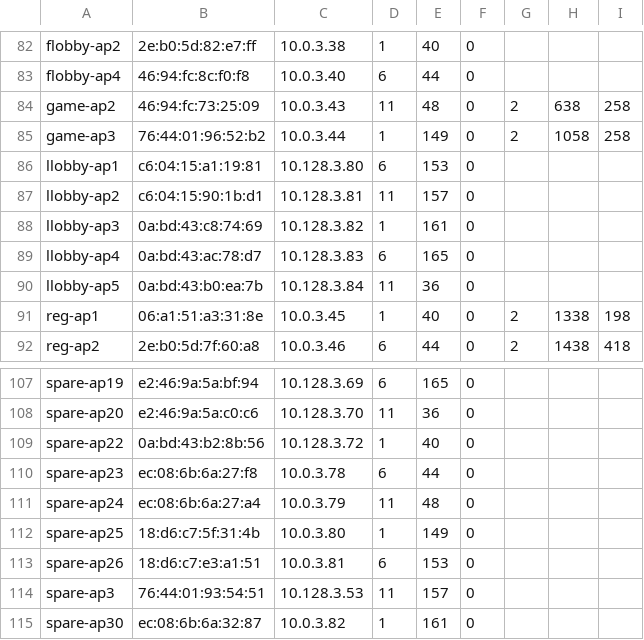
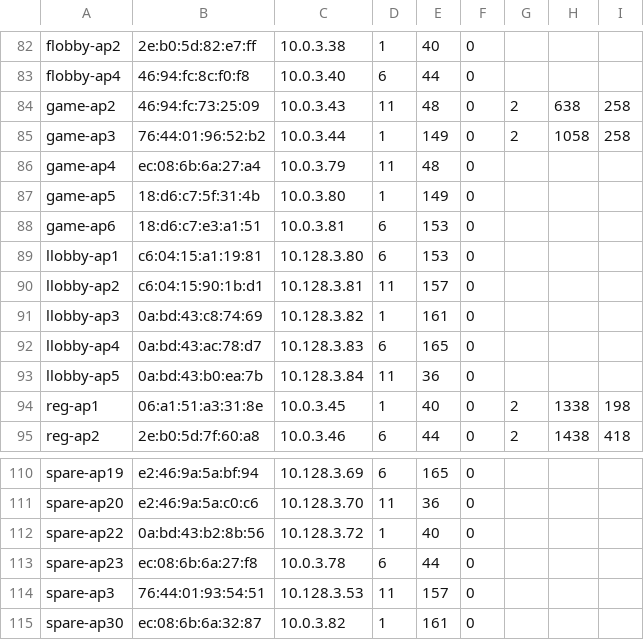
Before and after one commit to socallinuxexpo/scale-network, a TSV file: facts/aps/aplist.tsv, drawn as a sheet; only a part is shown, gaps mark what is left out; removed rows and columns are numbered as before the commit, all else as after; the diff names each change by its address in the sheet, - before the commit and + after, or states it on an @@ line.

Commit message:
add game aps

```diff
--- a/facts/aps/aplist.tsv
+++ b/facts/aps/aplist.tsv
+row 86: game-ap4 | ec:08:6b:6a:27:a4 | 10.0.3.79 | 11 | 48 | 0
+row 87: game-ap5 | 18:d6:c7:5f:31:4b | 10.0.3.80 | 1 | 149 | 0
+row 88: game-ap6 | 18:d6:c7:e3:a1:51 | 10.0.3.81 | 6 | 153 | 0
-row 111: spare-ap24 | ec:08:6b:6a:27:a4 | 10.0.3.79 | 11 | 48 | 0
-row 112: spare-ap25 | 18:d6:c7:5f:31:4b | 10.0.3.80 | 1 | 149 | 0
-row 113: spare-ap26 | 18:d6:c7:e3:a1:51 | 10.0.3.81 | 6 | 153 | 0
```
